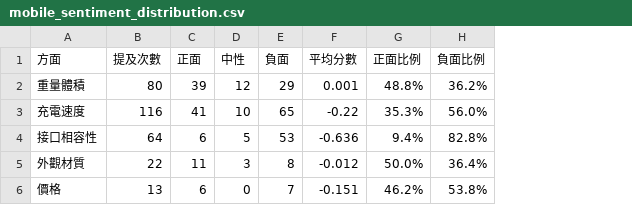
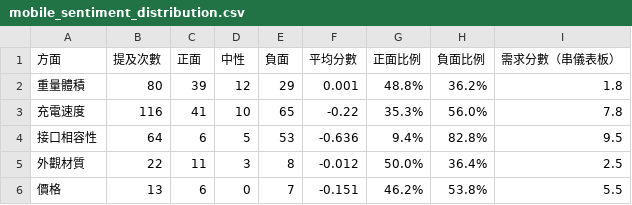
Before and after one commit to Ed62134927/AICompetition, a CSV file: nlp_result/mobile_sentiment_distribution.csv, drawn as a sheet; the diff names each change by its address in the sheet, - before the commit and + after, or states it on an @@ line.

Commit message:
Add demand score to mobile sentiment distribution
Added demand score column to mobile sentiment data.

```diff
--- a/nlp_result/mobile_sentiment_distribution.csv
+++ b/nlp_result/mobile_sentiment_distribution.csv
+column I (需求分數（串儀表板）), rows 2-6: 1.8 | 7.8 | 9.5 | 2.5 | 5.5
```
